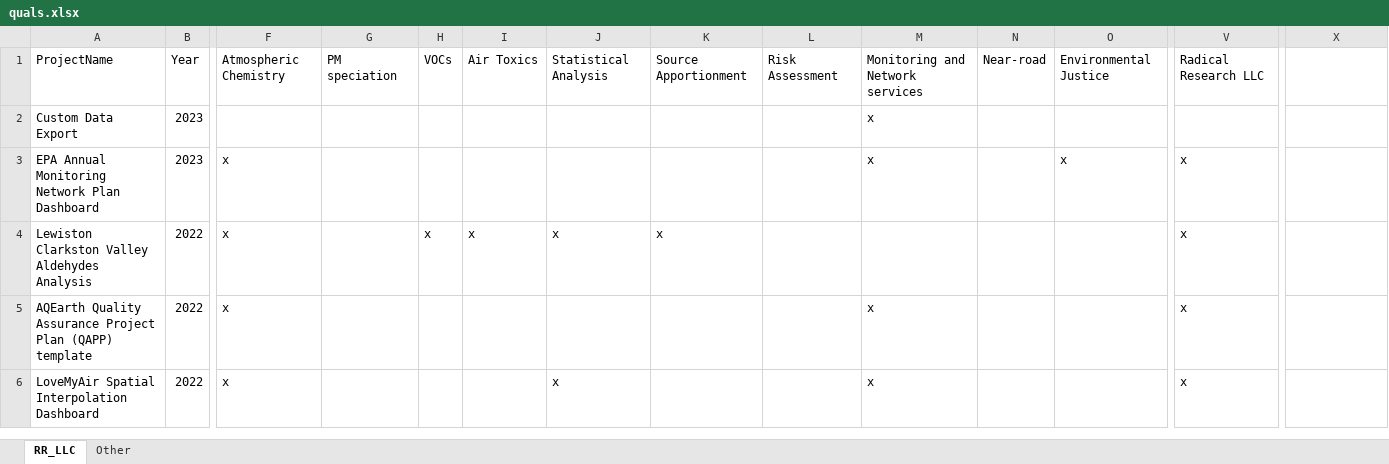
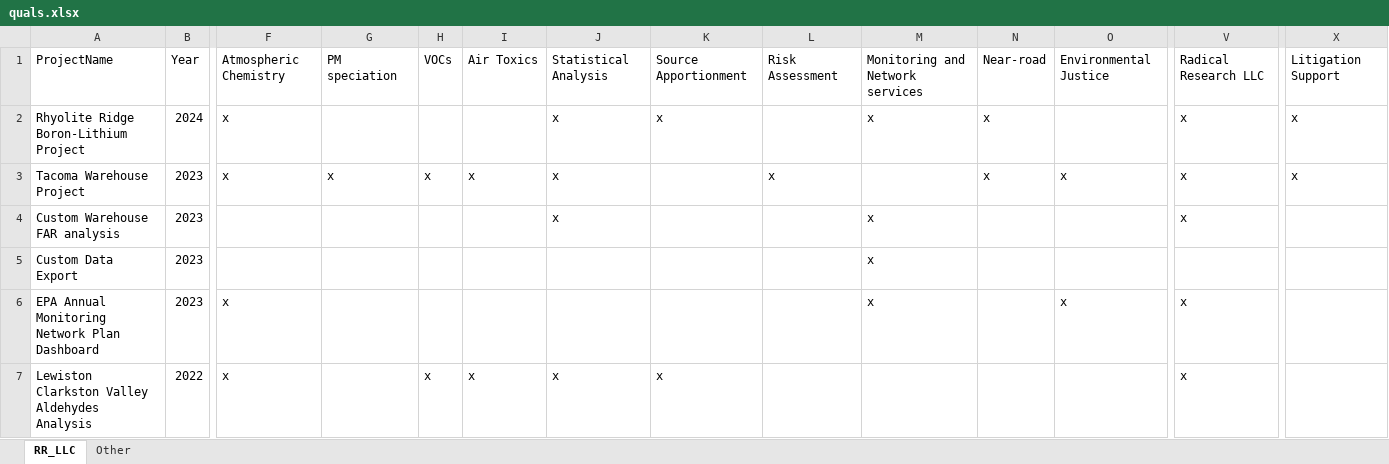
Before and after one commit to RadicalResearchLLC/RadicalResearchLLC.github.io, an Excel workbook: docs/images/quals.xlsx, sheet RR_LLC, drawn as a sheet; only a part is shown, gaps mark what is left out; the shorter side is filled out with more unchanged rows; values as stored, in another font and other column widths than the file's, no borders; rows hold the shown columns only; the diff names each change by its address in the sheet, - before the commit and + after, or states it on an @@ line.

```diff
--- a/docs/images/quals.xlsx (sheet RR_LLC)
+++ b/docs/images/quals.xlsx (sheet RR_LLC)
-X1: (empty)
+X1: Litigation Support
+row 2: Rhyolite Ridge Boron-Lithium Project | 2024 | x |  |  |  | x | x |  | x | x |  | x | x
+row 3: Tacoma Warehouse Project | 2023 | x | x | x | x | x |  | x |  | x | x | x | x
+row 4: Custom Warehouse FAR analysis | 2023 |  |  |  |  | x |  |  | x |  |  | x
```
Also changed, not shown: 34 other files.
